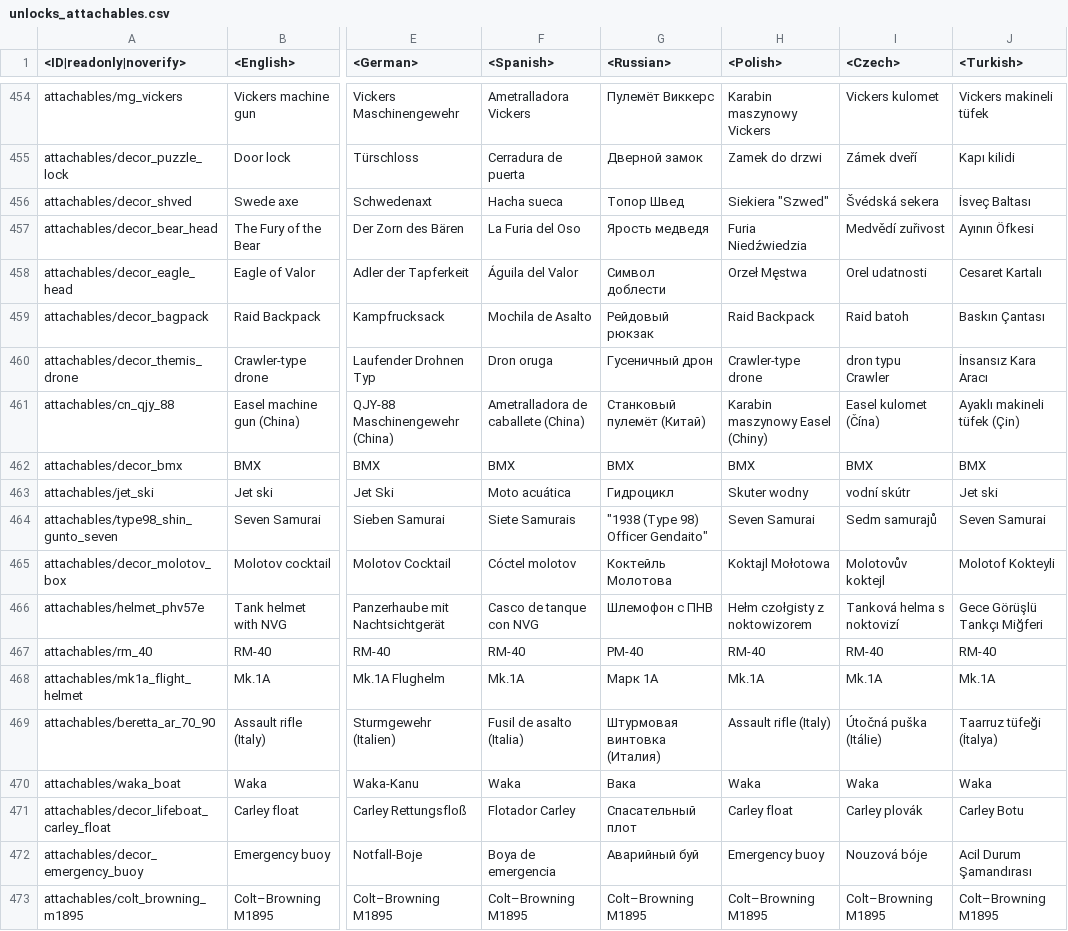
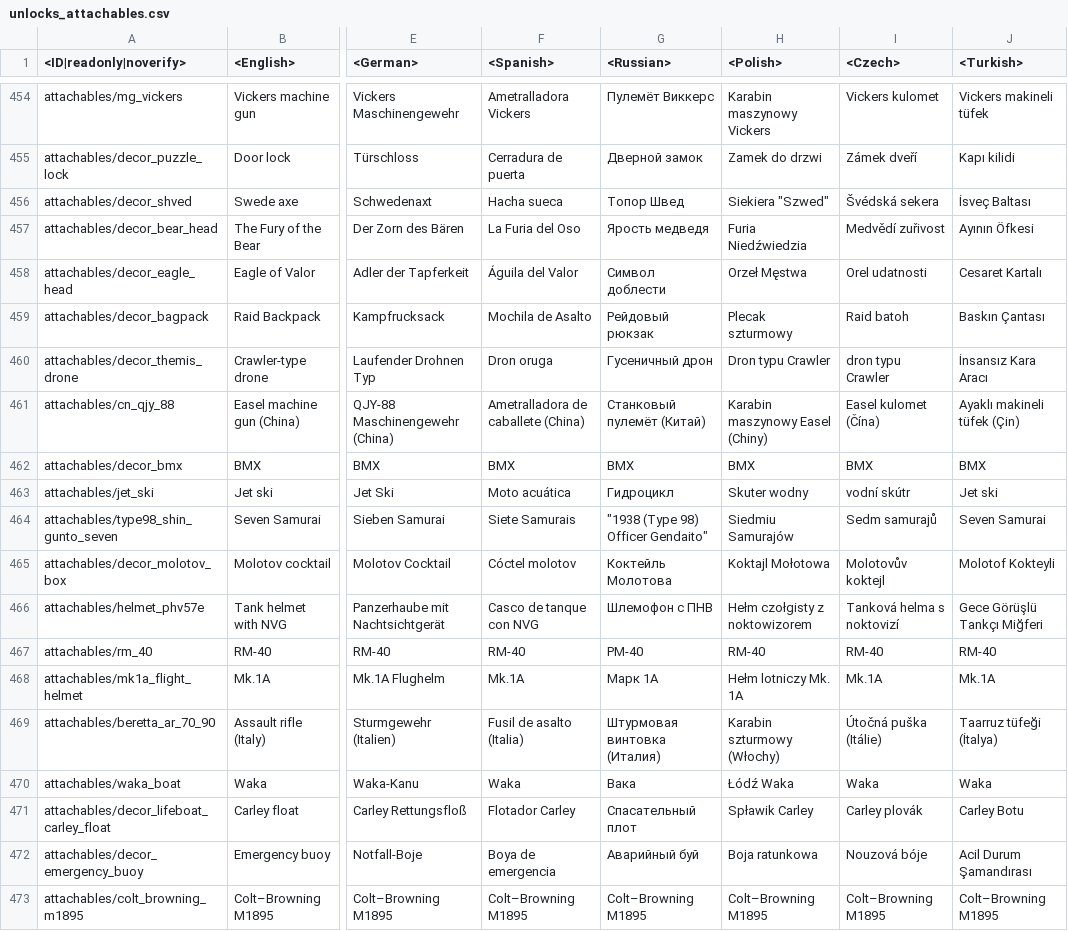
Before and after one commit to leroyonly/warthunder-lang, a CSV file: unlocks_attachables.csv, drawn as a sheet; only a part is shown, gaps mark what is left out; the diff covers the shown part only; the diff names each change by its address in the sheet, - before the commit and + after, or states it on an @@ line.

Commit message:
Freshly generated files

```diff
--- a/unlocks_attachables.csv
+++ b/unlocks_attachables.csv
-H459 (<Polish>): Raid Backpack
+H459 (<Polish>): Plecak szturmowy
-H460 (<Polish>): Crawler-type drone
+H460 (<Polish>): Dron typu Crawler
-H464 (<Polish>): Seven Samurai
+H464 (<Polish>): Siedmiu Samurajów
-H468 (<Polish>): Mk.1A
+H468 (<Polish>): Hełm lotniczy Mk. 1A
-H469 (<Polish>): Assault rifle (Italy)
+H469 (<Polish>): Karabin szturmowy (Włochy)
-H470 (<Polish>): Waka
+H470 (<Polish>): Łódź Waka
-H471 (<Polish>): Carley float
+H471 (<Polish>): Spławik Carley
-H472 (<Polish>): Emergency buoy
+H472 (<Polish>): Boja ratunkowa
```
Also changed, not shown: 4 added rows and 69 edited cells elsewhere in this file.
